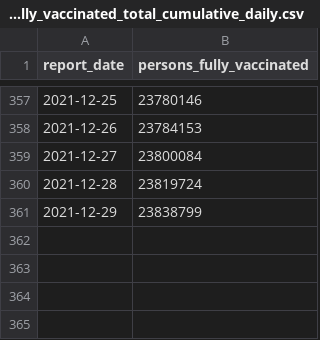
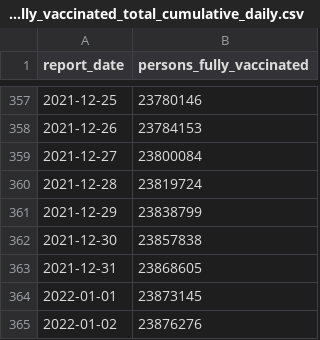
Before and after one commit to cbschicago/IL-COVID-19-vaccine-data, a CSV file: output/idph_fully_vaccinated_total_cumulative_daily.csv, drawn as a sheet; only a part is shown, gaps mark what is left out; the diff names each change by its address in the sheet, - before the commit and + after, or states it on an @@ line.

```diff
--- a/output/idph_fully_vaccinated_total_cumulative_daily.csv
+++ b/output/idph_fully_vaccinated_total_cumulative_daily.csv
+row 362: 2021-12-30 | 23857838
+row 363: 2021-12-31 | 23868605
+row 364: 2022-01-01 | 23873145
+row 365: 2022-01-02 | 23876276
```
Also changed, not shown: output/chicago_covid_vaccine_data_total_doses_daily.csv, output/idph_fully_vaccinated_age_group_cumulative_daily.csv, 17 other files.
